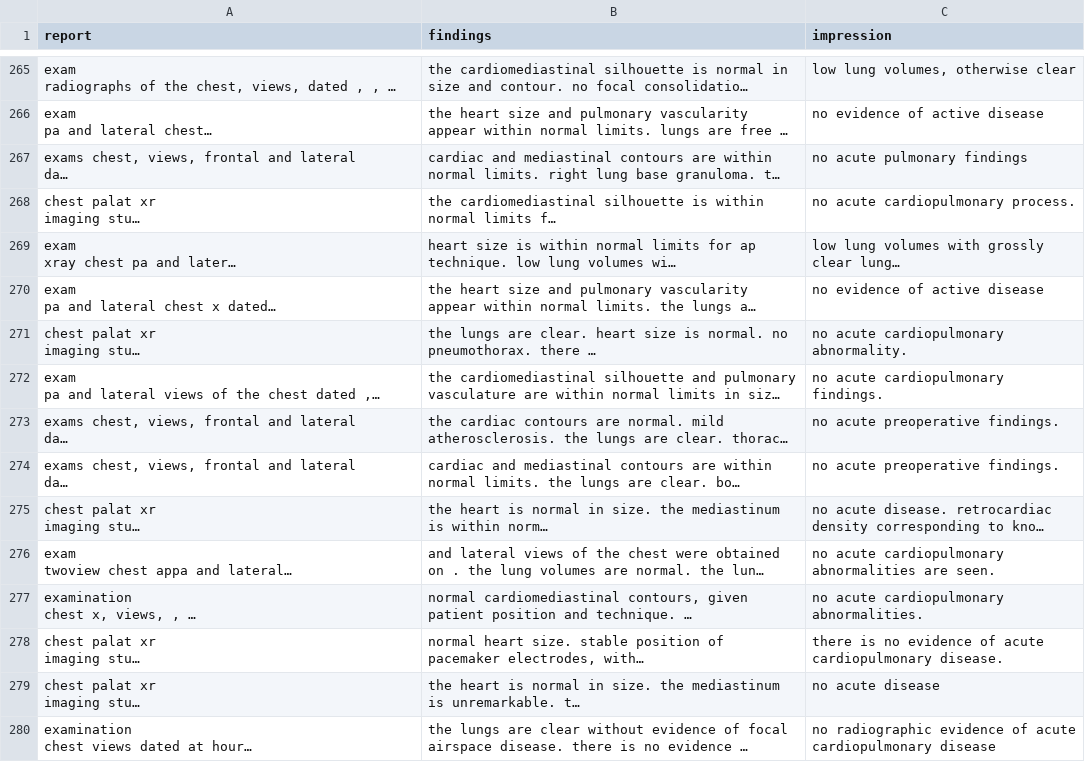
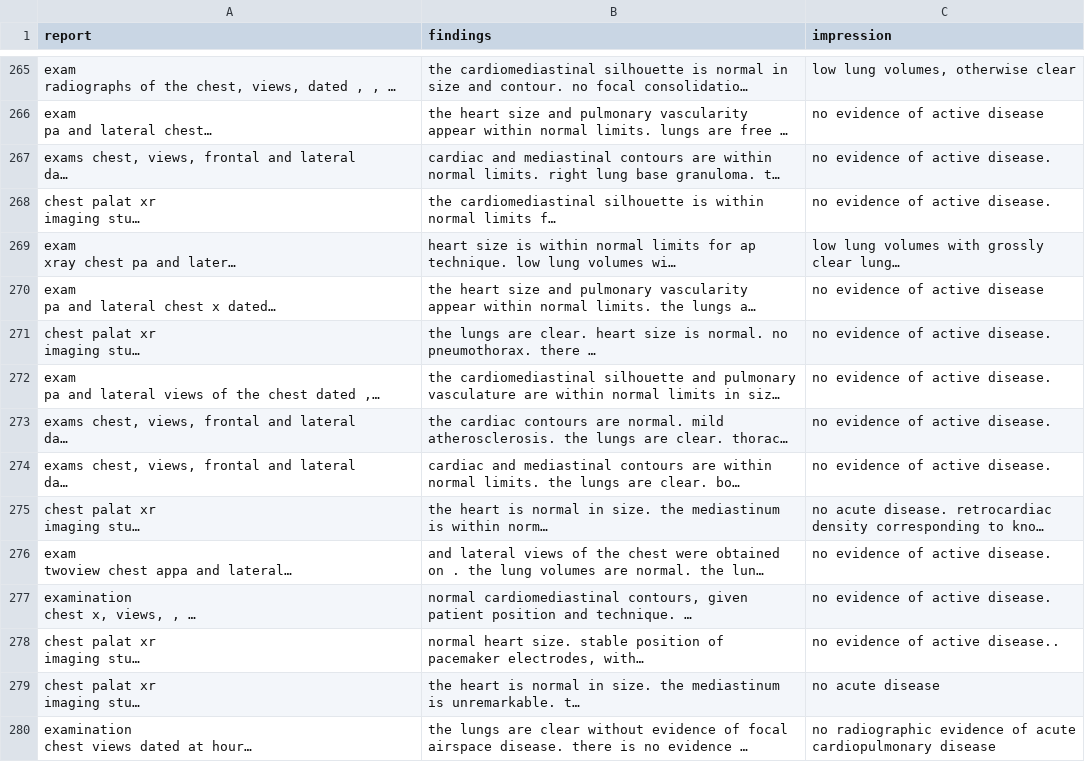
Before and after one commit to onuralpArsln/AugmentTextData, a CSV file: augready.csv, drawn as a sheet; only a part is shown, gaps mark what is left out; long unchanged cells end in …; the diff covers the shown part only; the diff names each change by its address in the sheet, - before the commit and + after, or states it on an @@ line.

```diff
--- a/augready.csv
+++ b/augready.csv
-C267 (impression): no acute pulmonary findings
+C267 (impression): no evidence of active disease.
-C268 (impression): no acute cardiopulmonary process.
+C268 (impression): no evidence of active disease.
-C271 (impression): no acute cardiopulmonary abnormality.
+C271 (impression): no evidence of active disease.
-C272 (impression): no acute cardiopulmonary findings.
+C272 (impression): no evidence of active disease.
-C273:C274 (impression): no acute preoperative findings.
+C273:C274 (impression): no evidence of active disease.
-C276 (impression): no acute cardiopulmonary abnormalities are seen.
+C276 (impression): no evidence of active disease.
-C277 (impression): no acute cardiopulmonary abnormalities.
+C277 (impression): no evidence of active disease.
-C278 (impression): there is no evidence of acute cardiopulmonary disease.
+C278 (impression): no evidence of active disease..
```
Also changed, not shown: 99 edited cells elsewhere in this file, 1 other file.
